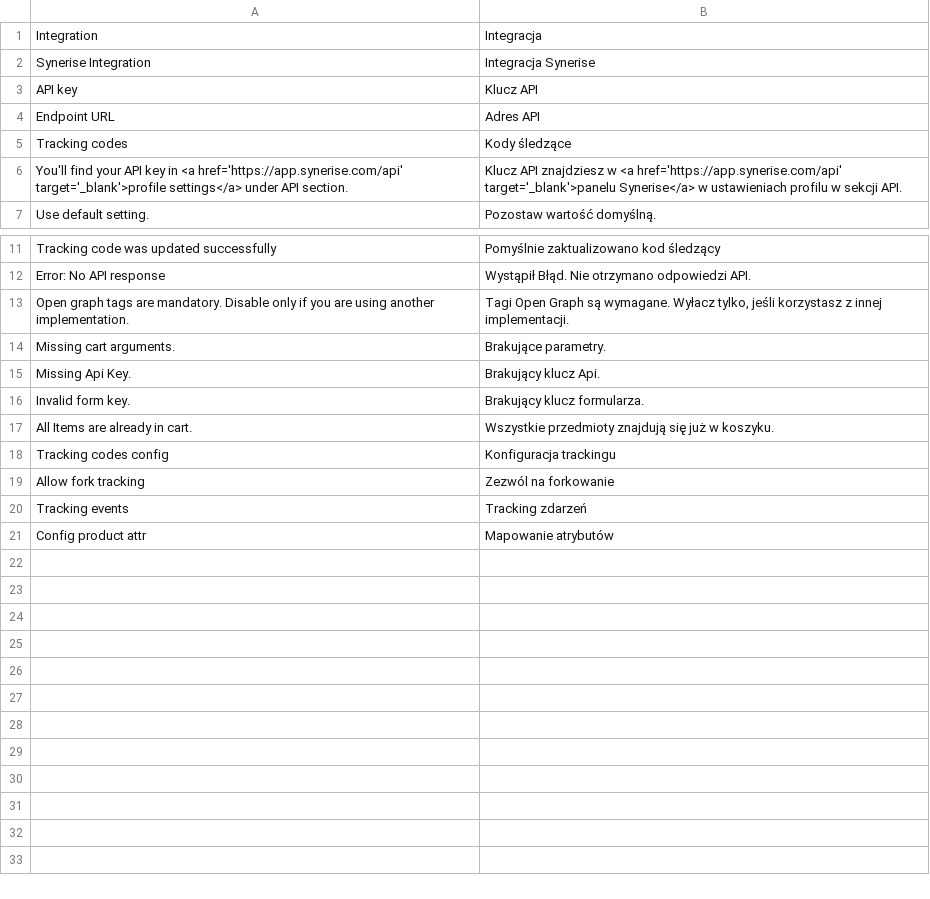
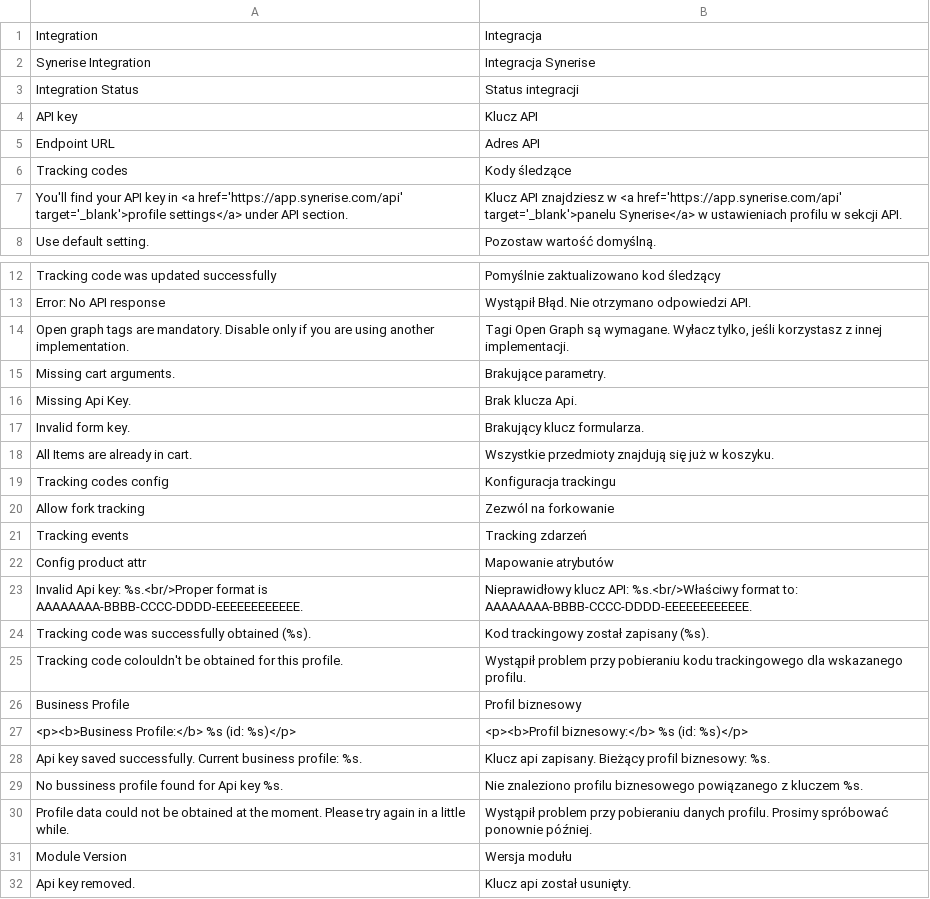
Before and after one commit to nCore/Plugin-Magento, a CSV file: app/locale/pl_PL/Synerise_Integration.csv, drawn as a sheet; only a part is shown, gaps mark what is left out.

Commit message:
integration 1.0.3

```diff
--- a/app/locale/pl_PL/Synerise_Integration.csv
+++ b/app/locale/pl_PL/Synerise_Integration.csv
@@ -2,2 +2,3 @@
 "Synerise Integration", "Integracja Synerise"
+"Integration Status", "Status integracji"
 "API key", "Klucz API"
@@ -14,3 +15,3 @@
 "Missing cart arguments.","Brakujące parametry."
-"Missing Api Key.","Brakujący klucz Api."
+"Missing Api Key.","Brak klucza Api."
 "Invalid form key.","Brakujący klucz formularza."
@@ -21 +22,11 @@
 "Config product attr","Mapowanie atrybutów"
+"Invalid Api key: %s.<br/>Proper format is AAAAAAAA-BBBB-CCCC-DDDD-EEEEEEEEEEEE.","Nieprawidłowy klucz API: %s.<br/>Właściwy format to: AAAAAAAA-BBBB-CCCC-DDDD-EEEEEEEEEEEE."
+"Tracking code was successfully obtained (%s).","Kod trackingowy został zapisany (%s)."
+"Tracking code colouldn't be obtained for this profile.","Wystąpił problem przy pobieraniu kodu trackingowego dla wskazanego profilu."
+"Business Profile","Profil biznesowy"
+"<p><b>Business Profile:</b> %s (id: %s)</p>","<p><b>Profil biznesowy:</b> %s (id: %s)</p>"
+"Api key saved successfully. Current business profile: %s.","Klucz api zapisany. Bieżący profil biznesowy: %s."
+"No bussiness profile found for Api key %s.","Nie znaleziono profilu biznesowego powiązanego z kluczem %s."
+"Profile data could not be obtained at the moment. Please try again in a little while.","Wystąpił problem przy pobieraniu danych profilu. Prosimy spróbować ponownie później."
+"Module Version","Wersja modułu"
+"Api key removed.","Klucz api został usunięty."
```
Also changed, not shown: 21 other files.
